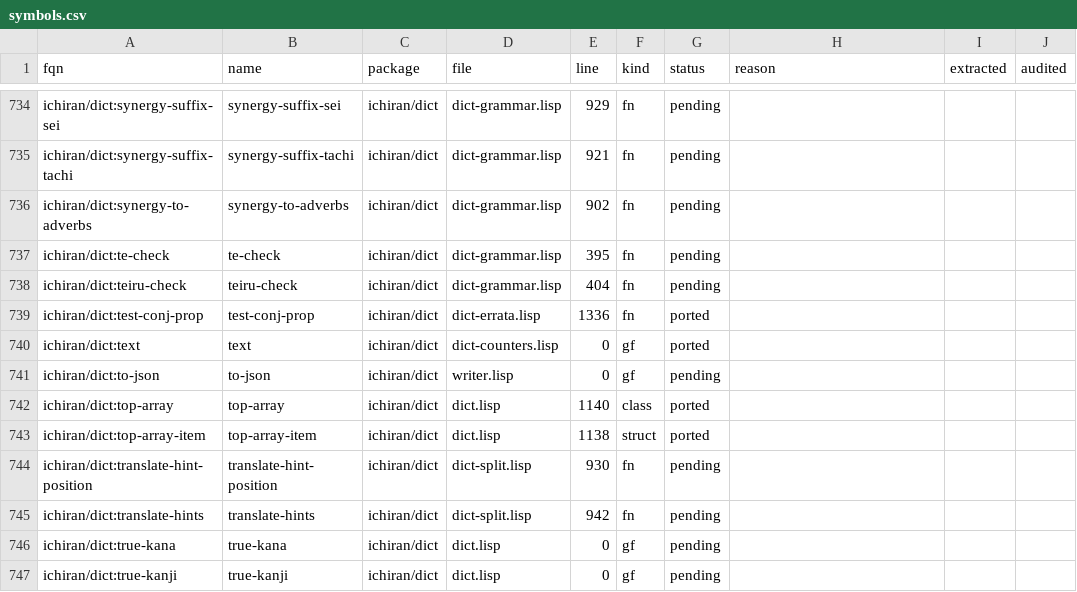
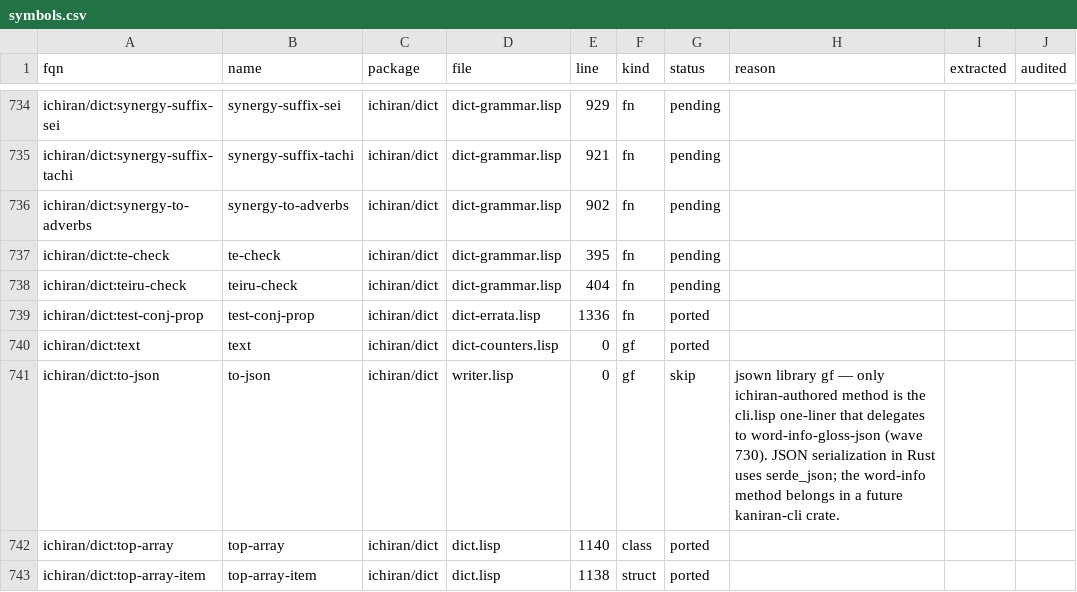
Before and after one commit to davidrideout/kaniran, a CSV file: reverse/scripts/symbols.csv, drawn as a sheet; only a part is shown, gaps mark what is left out; the shorter side is filled out with more unchanged rows.

Commit message:
Mark to-json (wave 142) skip — jsown library gf

```diff
--- a/reverse/scripts/symbols.csv
+++ b/reverse/scripts/symbols.csv
@@ -740,3 +740,3 @@ ichiran/dict:test-conj-prop,test-conj-prop,ichiran/dict,dict-errata.lisp,1336,fn
 ichiran/dict:text,text,ichiran/dict,dict-counters.lisp,0,gf,ported,,,
-ichiran/dict:to-json,to-json,ichiran/dict,writer.lisp,0,gf,pending,,,
+ichiran/dict:to-json,to-json,ichiran/dict,writer.lisp,0,gf,skip,jsown library gf — only ichiran-authored method is the cli.lisp one-liner that delegates to word-info-gloss-json (wave 730). JSON serialization in Rust uses serde_json; the word-info method belongs in a future kaniran-cli crate.,,
 ichiran/dict:top-array,top-array,ichiran/dict,dict.lisp,1140,class,ported,,,
```
Also changed, not shown: 1 other file.
